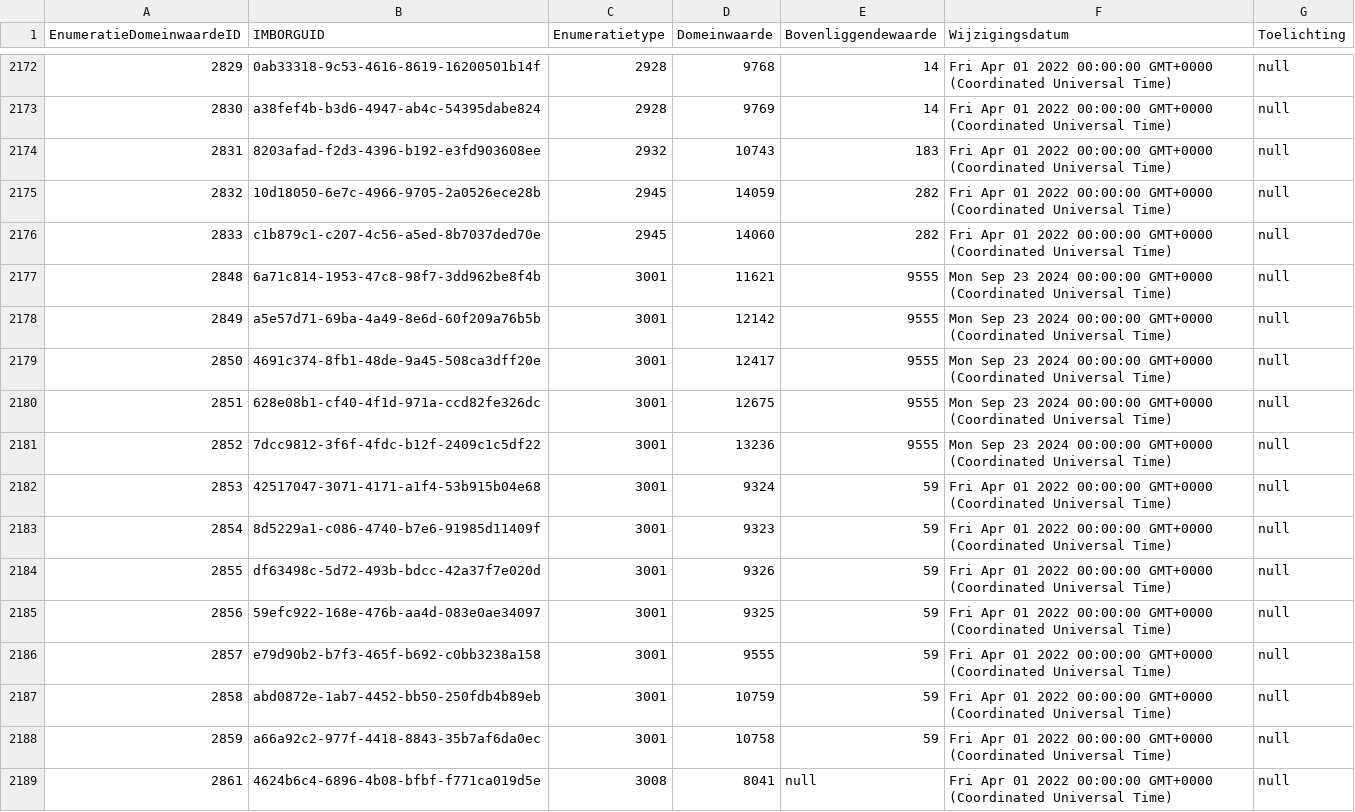
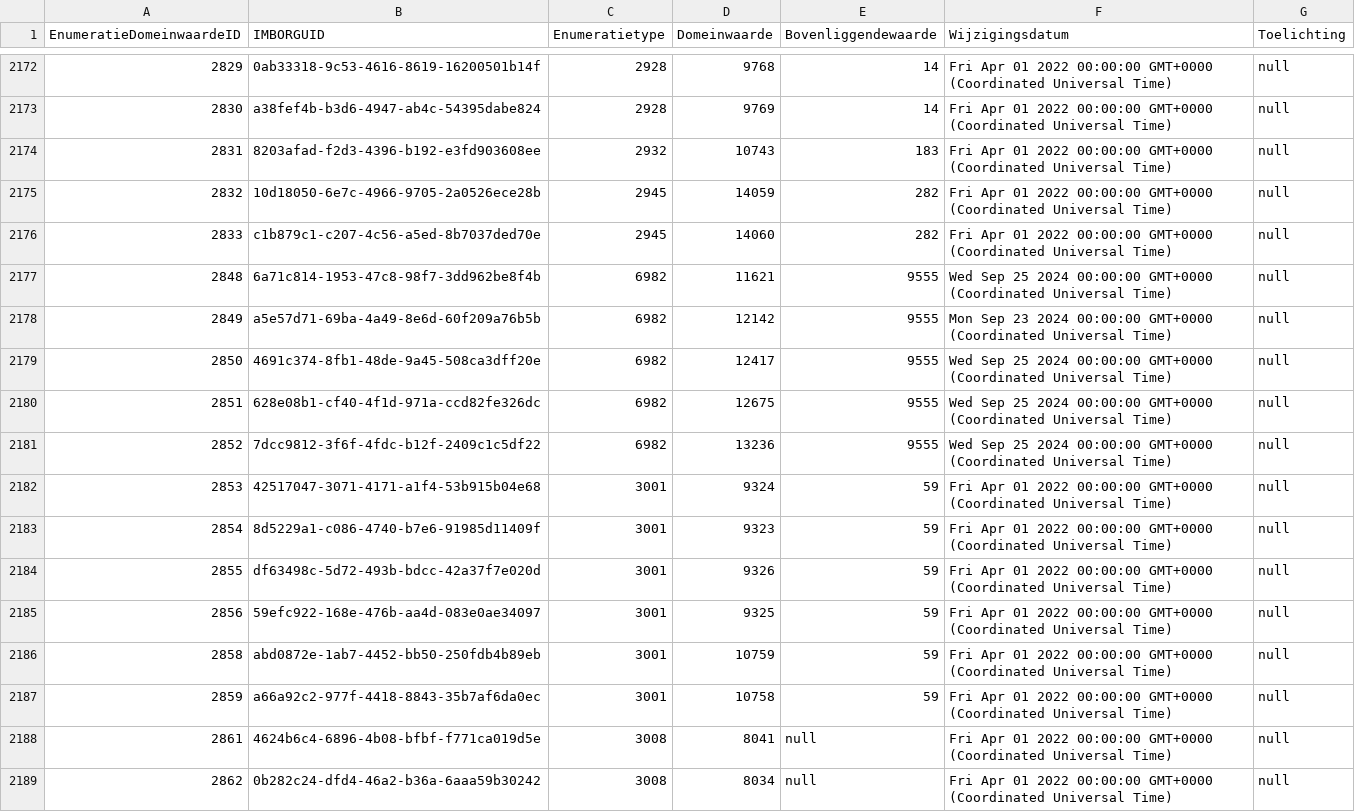
Before and after one commit to Stichting-CROW/imbor-development, a TSV file: data/tsv/imborKern_EnumeratiesDomeinwaarden.tsv, drawn as a sheet; only a part is shown, gaps mark what is left out; the shorter side is filled out with more unchanged rows.

```diff
--- a/data/tsv/imborKern_EnumeratiesDomeinwaarden.tsv
+++ b/data/tsv/imborKern_EnumeratiesDomeinwaarden.tsv
@@ -2176,7 +2176,7 @@ EnumeratieDomeinwaardeID	IMBORGUID	Enumeratietype	Domeinwaarde	Bovenliggendewaar
 2833	c1b879c1-c207-4c56-a5ed-8b7037ded70e	2945	14060	282	Fri Apr 01 2022 00:00:00 GMT+0000 (Coordinated Universal Time)	null
-2848	6a71c814-1953-47c8-98f7-3dd962be8f4b	3001	11621	9555	Mon Sep 23 2024 00:00:00 GMT+0000 (Coordinated Universal Time)	null
-2849	a5e57d71-69ba-4a49-8e6d-60f209a76b5b	3001	12142	9555	Mon Sep 23 2024 00:00:00 GMT+0000 (Coordinated Universal Time)	null
-2850	4691c374-8fb1-48de-9a45-508ca3dff20e	3001	12417	9555	Mon Sep 23 2024 00:00:00 GMT+0000 (Coordinated Universal Time)	null
-2851	628e08b1-cf40-4f1d-971a-ccd82fe326dc	3001	12675	9555	Mon Sep 23 2024 00:00:00 GMT+0000 (Coordinated Universal Time)	null
-2852	7dcc9812-3f6f-4fdc-b12f-2409c1c5df22	3001	13236	9555	Mon Sep 23 2024 00:00:00 GMT+0000 (Coordinated Universal Time)	null
+2848	6a71c814-1953-47c8-98f7-3dd962be8f4b	6982	11621	9555	Wed Sep 25 2024 00:00:00 GMT+0000 (Coordinated Universal Time)	null
+2849	a5e57d71-69ba-4a49-8e6d-60f209a76b5b	6982	12142	9555	Mon Sep 23 2024 00:00:00 GMT+0000 (Coordinated Universal Time)	null
+2850	4691c374-8fb1-48de-9a45-508ca3dff20e	6982	12417	9555	Wed Sep 25 2024 00:00:00 GMT+0000 (Coordinated Universal Time)	null
+2851	628e08b1-cf40-4f1d-971a-ccd82fe326dc	6982	12675	9555	Wed Sep 25 2024 00:00:00 GMT+0000 (Coordinated Universal Time)	null
+2852	7dcc9812-3f6f-4fdc-b12f-2409c1c5df22	6982	13236	9555	Wed Sep 25 2024 00:00:00 GMT+0000 (Coordinated Universal Time)	null
 2853	42517047-3071-4171-a1f4-53b915b04e68	3001	9324	59	Fri Apr 01 2022 00:00:00 GMT+0000 (Coordinated Universal Time)	null
@@ -2185,3 +2185,2 @@ EnumeratieDomeinwaardeID	IMBORGUID	Enumeratietype	Domeinwaarde	Bovenliggendewaar
 2856	59efc922-168e-476b-aa4d-083e0ae34097	3001	9325	59	Fri Apr 01 2022 00:00:00 GMT+0000 (Coordinated Universal Time)	null
-2857	e79d90b2-b7f3-465f-b692-c0bb3238a158	3001	9555	59	Fri Apr 01 2022 00:00:00 GMT+0000 (Coordinated Universal Time)	null
 2858	abd0872e-1ab7-4452-bb50-250fdb4b89eb	3001	10759	59	Fri Apr 01 2022 00:00:00 GMT+0000 (Coordinated Universal Time)	null
```
Also changed, not shown: data/tsv/imborKern_Hiërarchie.tsv, data/tsv/imborKern_HiërarchieElementen.tsv, 2 other files.
